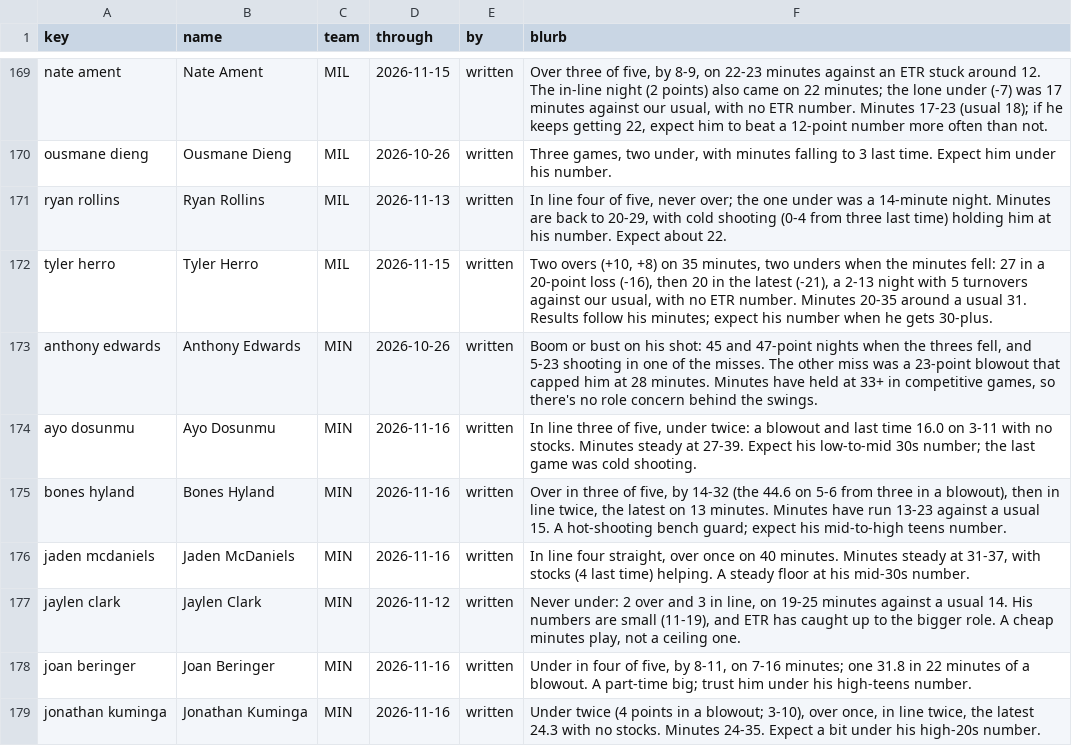
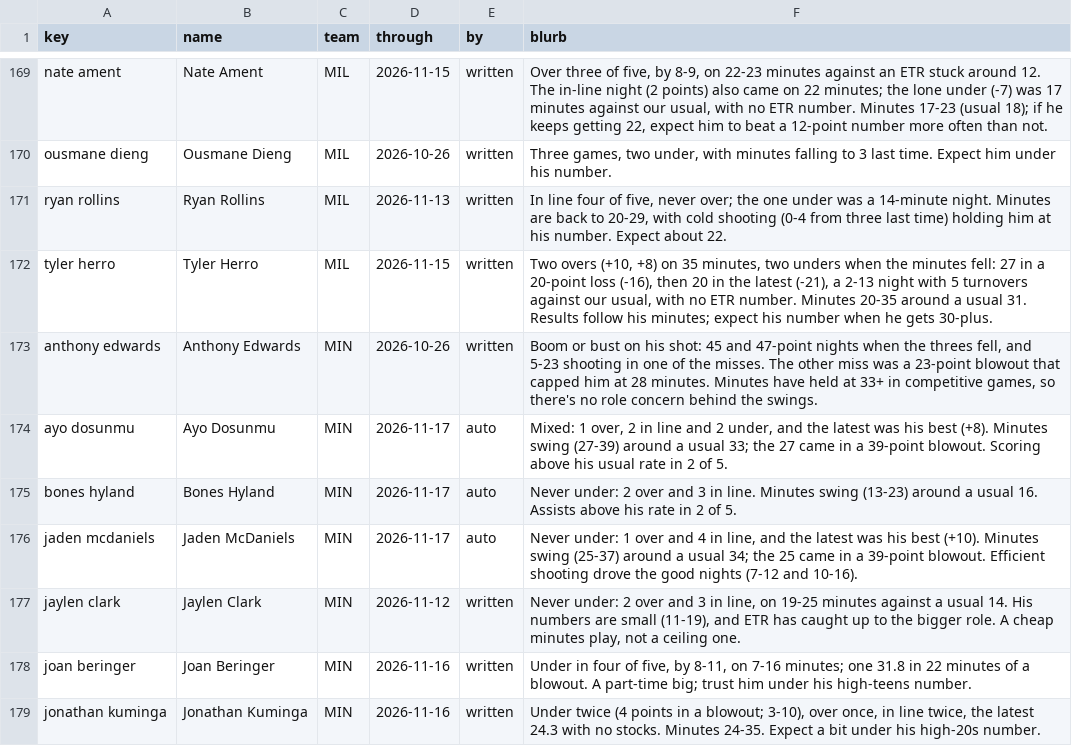
Before and after one commit to JonBoyBeats/br_rankings, a CSV file: analysis/nba/form.csv, drawn as a sheet; only a part is shown, gaps mark what is left out; the diff covers the shown part only.

Commit message:
NBA daily: Recent notes through 2026-11-17

```diff
--- a/analysis/nba/form.csv
+++ b/analysis/nba/form.csv
@@ -173,5 +173,5 @@ tyler herro,Tyler Herro,MIL,2026-11-15,written,"Two overs (+10, +8) on 35 minute
 anthony edwards,Anthony Edwards,MIN,2026-10-26,written,"Boom or bust on his shot: 45 and 47-point nights when the threes fell, and 5-23 shooting in one of the misses. The other miss was a 23-point blowout that capped him at 28 minutes. Minutes have held at 33+ in competitive games, so there's no role concern behind the swings."
-ayo dosunmu,Ayo Dosunmu,MIN,2026-11-16,written,"In line three of five, under twice: a blowout and last time 16.0 on 3-11 with no stocks. Minutes steady at 27-39. Expect his low-to-mid 30s number; the last game was cold shooting."
-bones hyland,Bones Hyland,MIN,2026-11-16,written,"Over in three of five, by 14-32 (the 44.6 on 5-6 from three in a blowout), then in line twice, the latest on 13 minutes. Minutes have run 13-23 against a usual 15. A hot-shooting bench guard; expect his mid-to-high teens number."
-jaden mcdaniels,Jaden McDaniels,MIN,2026-11-16,written,"In line four straight, over once on 40 minutes. Minutes steady at 31-37, with stocks (4 last time) helping. A steady floor at his mid-30s number."
+ayo dosunmu,Ayo Dosunmu,MIN,2026-11-17,auto,"Mixed: 1 over, 2 in line and 2 under, and the latest was his best (+8). Minutes swing (27-39) around a usual 33; the 27 came in a 39-point blowout. Scoring above his usual rate in 2 of 5."
+bones hyland,Bones Hyland,MIN,2026-11-17,auto,Never under: 2 over and 3 in line. Minutes swing (13-23) around a usual 16. Assists above his rate in 2 of 5.
+jaden mcdaniels,Jaden McDaniels,MIN,2026-11-17,auto,"Never under: 1 over and 4 in line, and the latest was his best (+10). Minutes swing (25-37) around a usual 34; the 25 came in a 39-point blowout. Efficient shooting drove the good nights (7-12 and 10-16)."
 jaylen clark,Jaylen Clark,MIN,2026-11-12,written,"Never under: 2 over and 3 in line, on 19-25 minutes against a usual 14. His numbers are small (11-19), and ETR has caught up to the bigger role. A cheap minutes play, not a ceiling one."
```
Also changed, not shown: 100 edited cells elsewhere in this file, analysis/nba/takes/2026-11-19_recent.csv, 1 other file.
